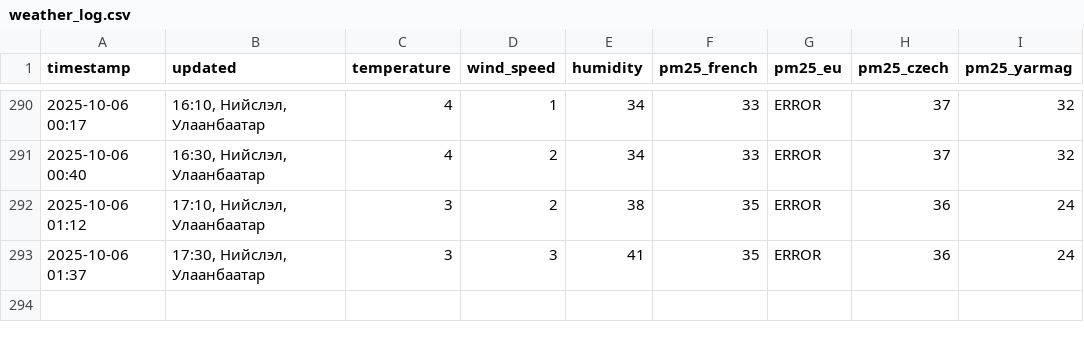
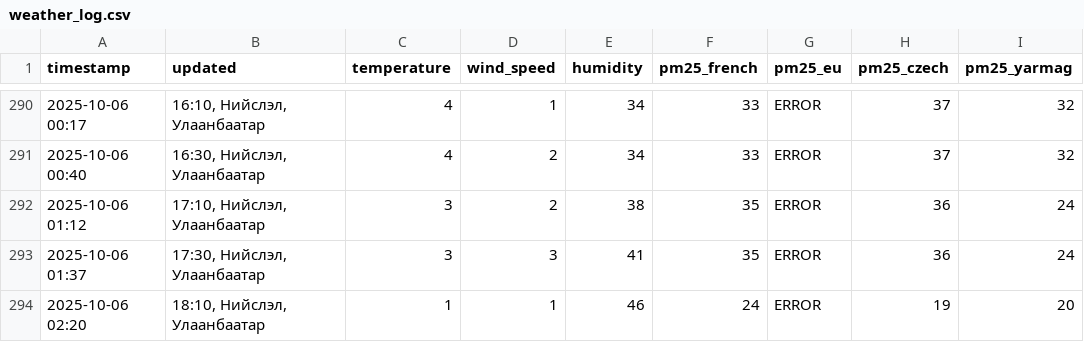
Before and after one commit to chuk-a/chuk-a.github.io, a CSV file: weather_log.csv, drawn as a sheet; only a part is shown, gaps mark what is left out; the diff names each change by its address in the sheet, - before the commit and + after, or states it on an @@ line.

```diff
--- a/weather_log.csv
+++ b/weather_log.csv
+row 294: 2025-10-06 02:20 | 18:10, Нийслэл, Улаанбаатар | 1 | 1 | 46 | 24 | ERROR | 19 | 20
```
